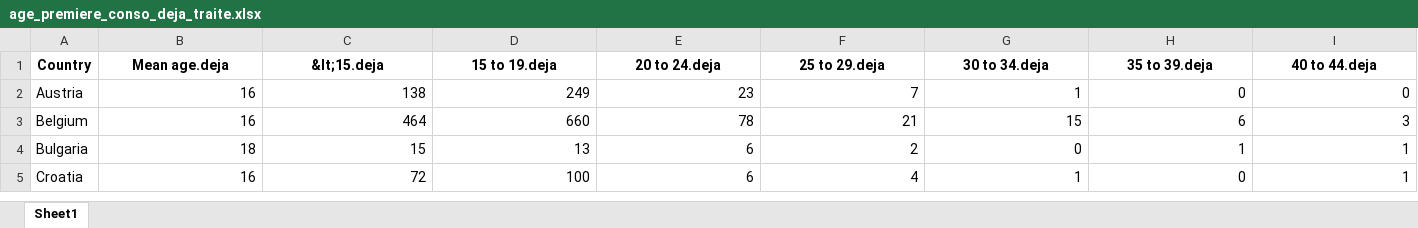
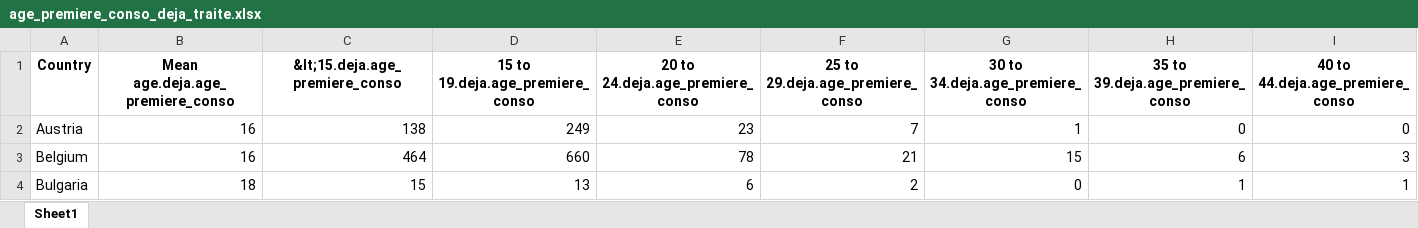
Before and after one commit to refouch/Projet_Python_2A, an Excel workbook: Data/EUDA/Tampon/age_premiere_conso_deja_traite.xlsx, sheet Sheet1, drawn as a sheet; only a part is shown; the shorter side is filled out with more unchanged rows; values as stored, in another font and other column widths than the file's, no borders; the diff covers the shown part only; the diff names each change by its address in the sheet, - before the commit and + after, or states it on an @@ line.

Commit message:
tables finales soins et infractions

```diff
--- a/Data/EUDA/Tampon/age_premiere_conso_deja_traite.xlsx (sheet Sheet1)
+++ b/Data/EUDA/Tampon/age_premiere_conso_deja_traite.xlsx (sheet Sheet1)
-B1: Mean age.deja
+B1: Mean age.deja.age_premiere_conso
-C1: &lt;15.deja
+C1: &lt;15.deja.age_premiere_conso
-D1: 15 to 19.deja
+D1: 15 to 19.deja.age_premiere_conso
-E1: 20 to 24.deja
+E1: 20 to 24.deja.age_premiere_conso
-F1: 25 to 29.deja
+F1: 25 to 29.deja.age_premiere_conso
-G1: 30 to 34.deja
+G1: 30 to 34.deja.age_premiere_conso
-H1: 35 to 39.deja
+H1: 35 to 39.deja.age_premiere_conso
-I1: 40 to 44.deja
+I1: 40 to 44.deja.age_premiere_conso
```
Also changed, not shown: 7 edited cells elsewhere in this sheet, Data/EUDA/Tampon/age_premier_conso_jamais_traite.xlsx, Data/EUDA/Tampon/age_premiere_conso_global.xlsx, 34 other files.
